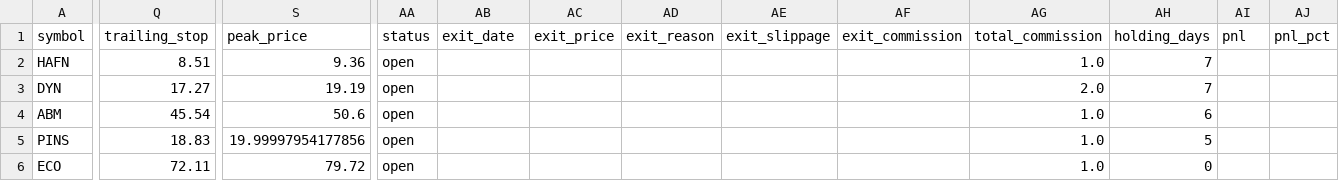
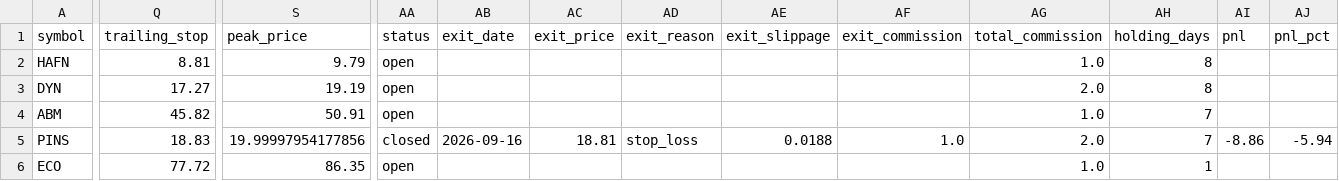
Before and after one commit to Rcks888/Ares, a CSV file: logs/trades_report.csv, drawn as a sheet; only a part is shown, gaps mark what is left out; the diff covers the shown part only; the diff names each change by its address in the sheet, - before the commit and + after, or states it on an @@ line.

Commit message:
Ares V3 report 2026-09-16_21:01

```diff
--- a/logs/trades_report.csv
+++ b/logs/trades_report.csv
-Q2 (trailing_stop): 8.51
+Q2 (trailing_stop): 8.81
-S2 (peak_price): 9.36
+S2 (peak_price): 9.79
-AH2:AH3 (holding_days): 7
+AH2:AH3 (holding_days): 8
-Q4 (trailing_stop): 45.54
+Q4 (trailing_stop): 45.82
-S4 (peak_price): 50.6
+S4 (peak_price): 50.91
-AH4 (holding_days): 6
+AH4 (holding_days): 7
-AA5 (status): open
+AA5 (status): closed
-AB5 (exit_date): (empty)
+AB5 (exit_date): 2026-09-16
-AC5 (exit_price): (empty)
+AC5 (exit_price): 18.81
-AD5 (exit_reason): (empty)
+AD5 (exit_reason): stop_loss
-AE5 (exit_slippage): (empty)
+AE5 (exit_slippage): 0.0188
-AF5 (exit_commission): (empty)
+AF5 (exit_commission): 1.0
-AG5 (total_commission): 1.0
+AG5 (total_commission): 2.0
-AH5 (holding_days): 5
+AH5 (holding_days): 7
-AI5 (pnl): (empty)
+AI5 (pnl): -8.86
-AJ5 (pnl_pct): (empty)
+AJ5 (pnl_pct): -5.94
-Q6 (trailing_stop): 72.11
+Q6 (trailing_stop): 77.72
-S6 (peak_price): 79.72
+S6 (peak_price): 86.35
-AH6 (holding_days): 0
+AH6 (holding_days): 1
```
Also changed, not shown: 7 edited cells elsewhere in this file, 1 other file.
